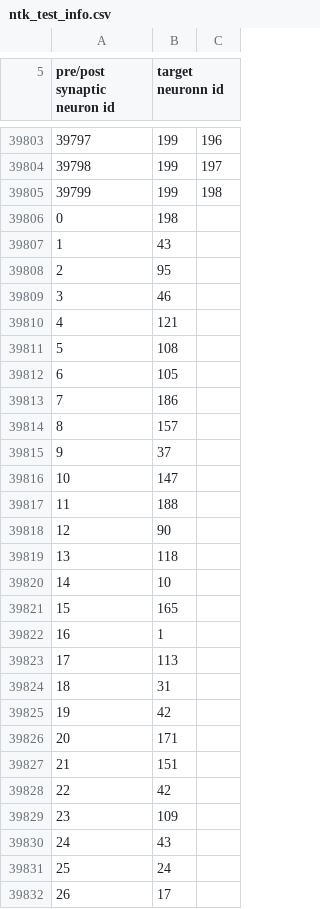
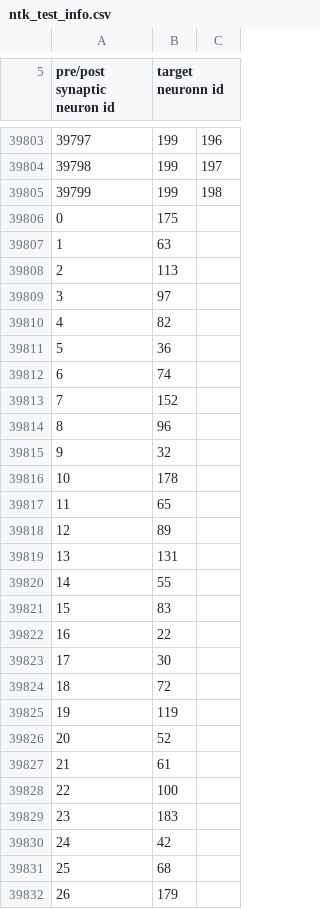
Before and after one commit to jyKim-97/NNoscillation, a CSV file: LIFnetwork_ver_C/parameter/ntk_test_info.csv, drawn as a sheet; only a part is shown, gaps mark what is left out; the diff covers the shown part only.

```diff
--- a/LIFnetwork_ver_C/parameter/ntk_test_info.csv
+++ b/LIFnetwork_ver_C/parameter/ntk_test_info.csv
@@ -39805,28 +39805,28 @@ pre/post synaptic neuron id, target neuronn id
 39799,199,198
-0,198
-1,43
-2,95
-3,46
-4,121
-5,108
-6,105
-7,186
-8,157
-9,37
-10,147
-11,188
-12,90
-13,118
-14,10
-15,165
-16,1
-17,113
-18,31
-19,42
-20,171
-21,151
-22,42
-23,109
-24,43
-25,24
-26,17
+0,175
+1,63
+2,113
+3,97
+4,82
+5,36
+6,74
+7,152
+8,96
+9,32
+10,178
+11,65
+12,89
+13,131
+14,55
+15,83
+16,22
+17,30
+18,72
+19,119
+20,52
+21,61
+22,100
+23,183
+24,42
+25,68
+26,179
```
Also changed, not shown: 173 edited cells elsewhere in this file, LIFnetwork_ver_C/parameter/ntk_test_t_spike.csv, LIFnetwork_ver_C/parameter/test_syn.csv, 14 other files.
